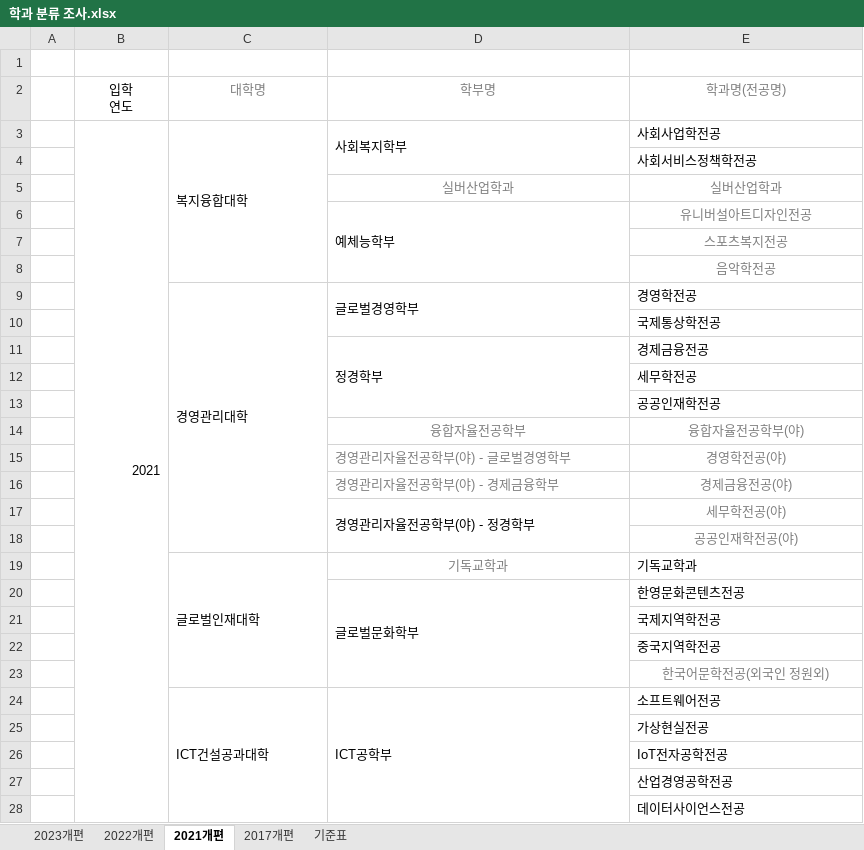
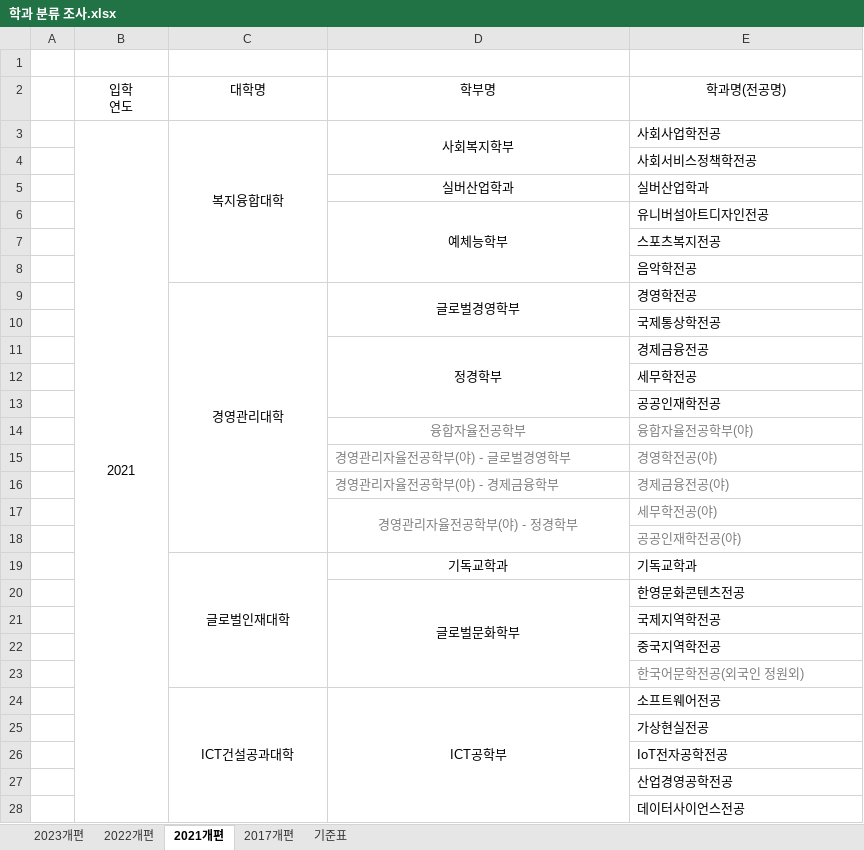
Before and after one commit to rogi-rogi/KNU_Graduation_Guidance, an Excel workbook: public/assets/temp/학과 분류 조사.xlsx, sheet 2021개편, drawn as a sheet; only a part is shown; values as stored, in another font and other column widths than the file's, no borders; the diff covers the shown part only; the diff names each change by its address in the sheet, - before the commit and + after, or states it on an @@ line.

```diff
--- a/public/assets/temp/학과 분류 조사.xlsx (sheet 2021개편)
+++ b/public/assets/temp/학과 분류 조사.xlsx (sheet 2021개편)
-C2:E2 text colour: #808080
+C2:E2 text colour: black
-B3 alignment: right
+B3 alignment: center
-C3:D3 alignment: left
+C3:D3 alignment: center
-D5:E5 text colour: #808080
+D5:E5 text colour: black
-E5:E8 alignment: center
+E5:E8 alignment: left
-D6 alignment: left
+D6 alignment: center
-E6:E8 text colour: #808080
+E6:E8 text colour: black
-C9:D9 alignment: left
+C9:D9 alignment: center
-D11 alignment: left
+D11 alignment: center
-E14:E18 alignment: center
+E14:E18 alignment: left
@@ D17 alignment: left → center, text colour: black → #808080 @@
-C19 alignment: left
+C19 alignment: center
-D19 text colour: #808080
+D19 text colour: black
-D20 alignment: left
+D20 alignment: center
-E23 alignment: center
+E23 alignment: left
-C24:D24 alignment: left
+C24:D24 alignment: center
```
Also changed, not shown: cell formats elsewhere in this sheet, sheet 2022개편, sheet 2017개편, sheet 2023개편, sheet 기준표, 2 other files.
